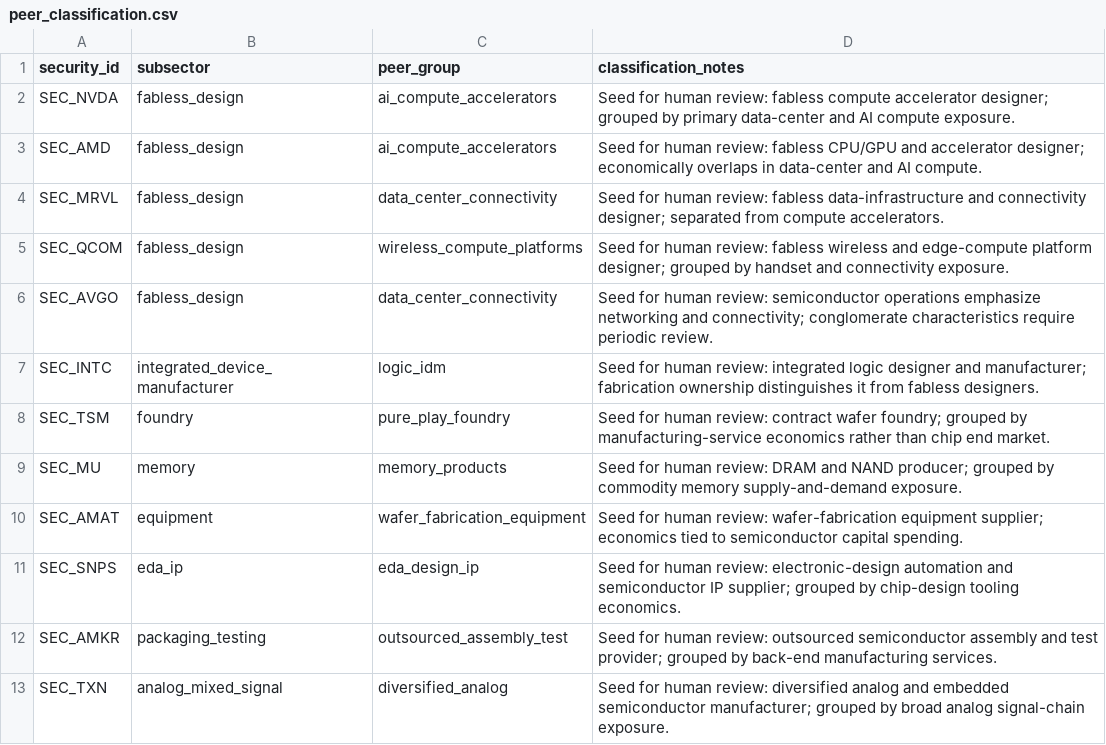
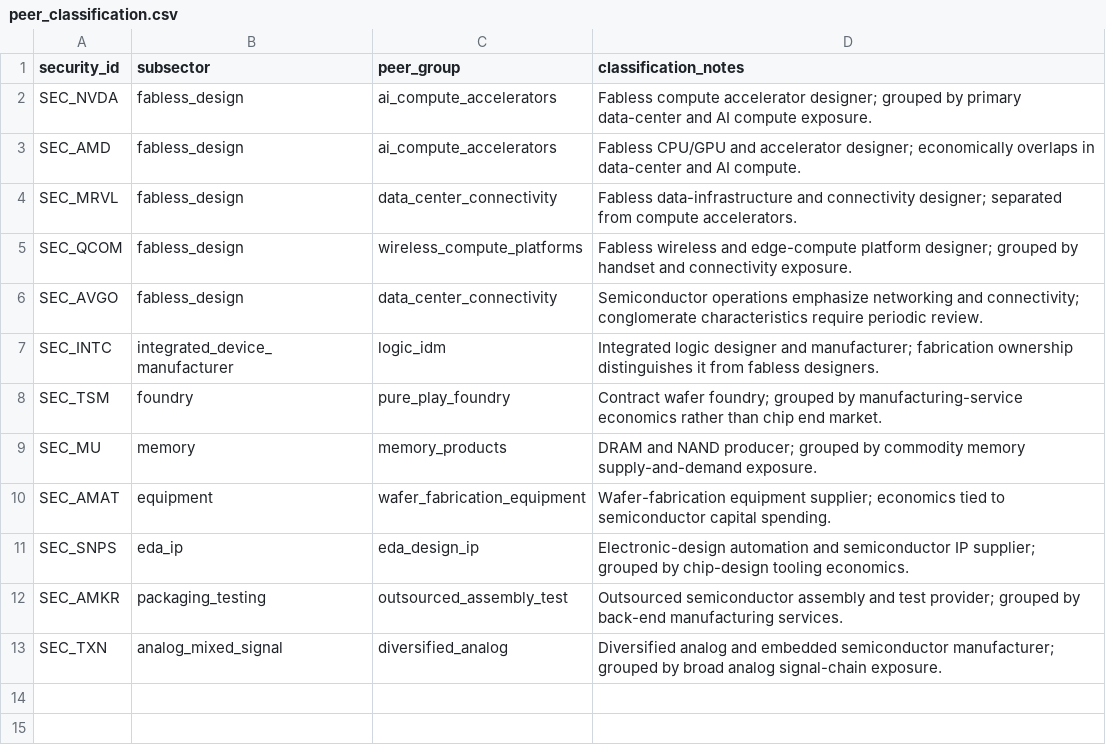
Before and after one commit to thaik0/price-diffusion, a CSV file: metadata/peer_classification.csv, drawn as a sheet.

Commit message:
human review complete

```diff
--- a/metadata/peer_classification.csv
+++ b/metadata/peer_classification.csv
@@ -1,13 +1,13 @@
 security_id,subsector,peer_group,classification_notes
-SEC_NVDA,fabless_design,ai_compute_accelerators,"Seed for human review: fabless compute accelerator designer; grouped by primary data-center and AI compute exposure."
-SEC_AMD,fabless_design,ai_compute_accelerators,"Seed for human review: fabless CPU/GPU and accelerator designer; economically overlaps in data-center and AI compute."
-SEC_MRVL,fabless_design,data_center_connectivity,"Seed for human review: fabless data-infrastructure and connectivity designer; separated from compute accelerators."
-SEC_QCOM,fabless_design,wireless_compute_platforms,"Seed for human review: fabless wireless and edge-compute platform designer; grouped by handset and connectivity exposure."
-SEC_AVGO,fabless_design,data_center_connectivity,"Seed for human review: semiconductor operations emphasize networking and connectivity; conglomerate characteristics require periodic review."
-SEC_INTC,integrated_device_manufacturer,logic_idm,"Seed for human review: integrated logic designer and manufacturer; fabrication ownership distinguishes it from fabless designers."
-SEC_TSM,foundry,pure_play_foundry,"Seed for human review: contract wafer foundry; grouped by manufacturing-service economics rather than chip end market."
-SEC_MU,memory,memory_products,"Seed for human review: DRAM and NAND producer; grouped by commodity memory supply-and-demand exposure."
-SEC_AMAT,equipment,wafer_fabrication_equipment,"Seed for human review: wafer-fabrication equipment supplier; economics tied to semiconductor capital spending."
-SEC_SNPS,eda_ip,eda_design_ip,"Seed for human review: electronic-design automation and semiconductor IP supplier; grouped by chip-design tooling economics."
-SEC_AMKR,packaging_testing,outsourced_assembly_test,"Seed for human review: outsourced semiconductor assembly and test provider; grouped by back-end manufacturing services."
-SEC_TXN,analog_mixed_signal,diversified_analog,"Seed for human review: diversified analog and embedded semiconductor manufacturer; grouped by broad analog signal-chain exposure."
+SEC_NVDA,fabless_design,ai_compute_accelerators,"Fabless compute accelerator designer; grouped by primary data-center and AI compute exposure."
+SEC_AMD,fabless_design,ai_compute_accelerators,"Fabless CPU/GPU and accelerator designer; economically overlaps in data-center and AI compute."
+SEC_MRVL,fabless_design,data_center_connectivity,"Fabless data-infrastructure and connectivity designer; separated from compute accelerators."
+SEC_QCOM,fabless_design,wireless_compute_platforms,"Fabless wireless and edge-compute platform designer; grouped by handset and connectivity exposure."
+SEC_AVGO,fabless_design,data_center_connectivity,"Semiconductor operations emphasize networking and connectivity; conglomerate characteristics require periodic review."
+SEC_INTC,integrated_device_manufacturer,logic_idm,"Integrated logic designer and manufacturer; fabrication ownership distinguishes it from fabless designers."
+SEC_TSM,foundry,pure_play_foundry,"Contract wafer foundry; grouped by manufacturing-service economics rather than chip end market."
+SEC_MU,memory,memory_products,"DRAM and NAND producer; grouped by commodity memory supply-and-demand exposure."
+SEC_AMAT,equipment,wafer_fabrication_equipment,"Wafer-fabrication equipment supplier; economics tied to semiconductor capital spending."
+SEC_SNPS,eda_ip,eda_design_ip,"Electronic-design automation and semiconductor IP supplier; grouped by chip-design tooling economics."
+SEC_AMKR,packaging_testing,outsourced_assembly_test,"Outsourced semiconductor assembly and test provider; grouped by back-end manufacturing services."
+SEC_TXN,analog_mixed_signal,diversified_analog,"Diversified analog and embedded semiconductor manufacturer; grouped by broad analog signal-chain exposure."
```
Also changed, not shown: metadata/semiconductor_classification.csv, 2 other files.
